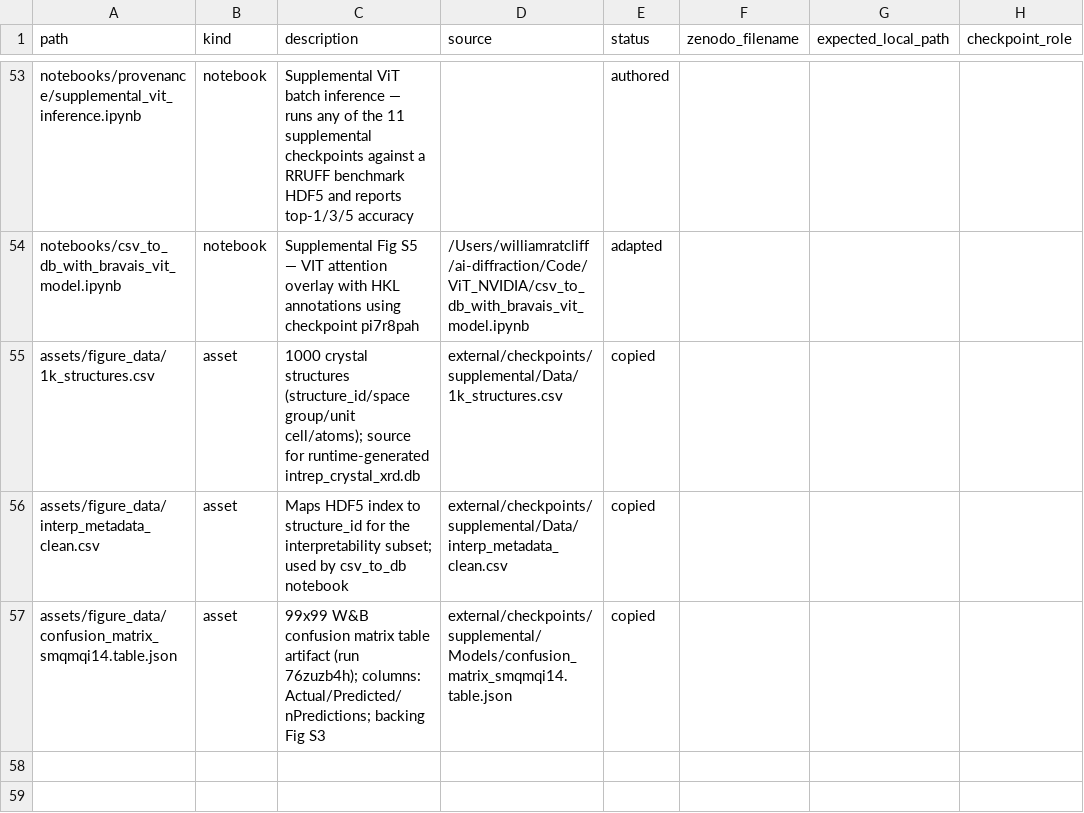
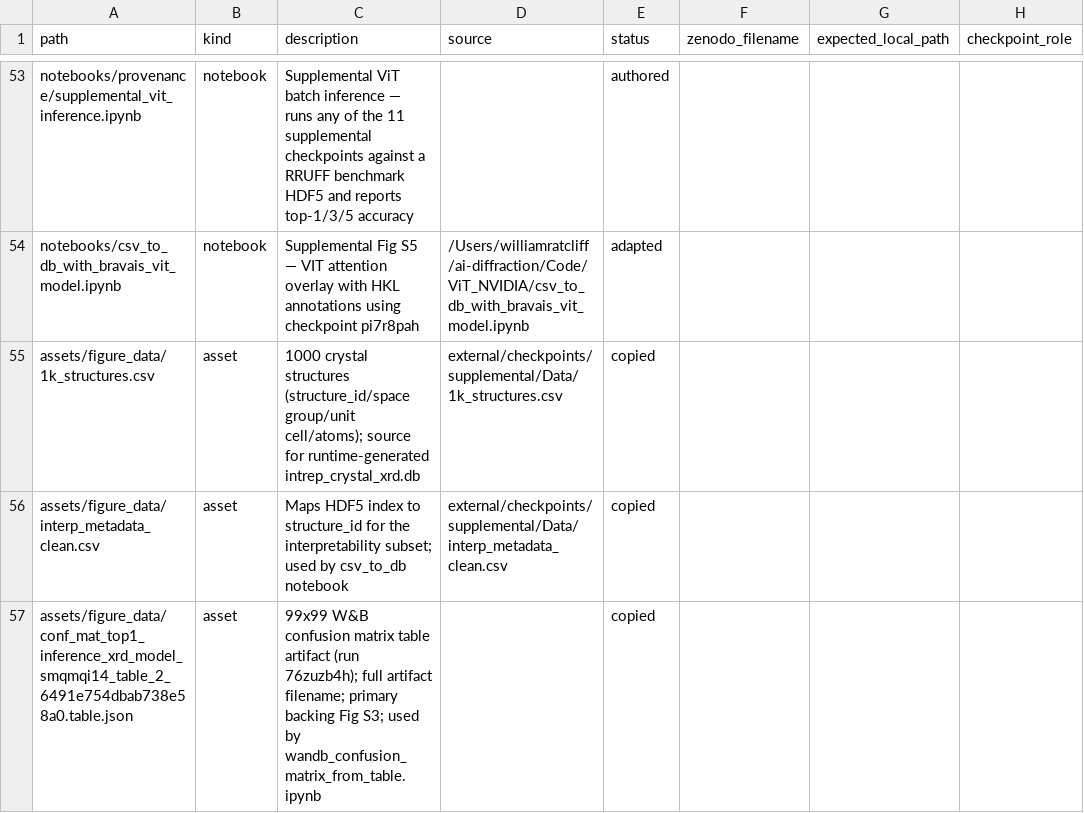
Before and after one commit to scattering/paper-ai-diffraction, a CSV file: reproducibility/MANIFEST.csv, drawn as a sheet; only a part is shown, gaps mark what is left out.

Commit message:
Fixed confusion matrix to match, corrected zenodo references by removing assets/figure_data, updated references to csv_to_db, manifest updates

```diff
--- a/reproducibility/MANIFEST.csv
+++ b/reproducibility/MANIFEST.csv
@@ -56,2 +56,2 @@ assets/figure_data/1k_structures.csv,asset,1000 crystal structures (structure_id
 assets/figure_data/interp_metadata_clean.csv,asset,Maps HDF5 index to structure_id for the interpretability subset; used by csv_to_db notebook,external/checkpoints/supplemental/Data/interp_metadata_clean.csv,copied,,,
-assets/figure_data/confusion_matrix_smqmqi14.table.json,asset,99x99 W&B confusion matrix table artifact (run 76zuzb4h); columns: Actual/Predicted/nPredictions; backing Fig S3,external/checkpoints/supplemental/Models/confusion_matrix_smqmqi14.table.json,copied,,,
+assets/figure_data/conf_mat_top1_inference_xrd_model_smqmqi14_table_2_6491e754dbab738e58a0.table.json,asset,99x99 W&B confusion matrix table artifact (run 76zuzb4h); full artifact filename; primary backing Fig S3; used by wandb_confusion_matrix_from_table.ipynb,,copied,,,
```
Also changed, not shown: reproducibility/dataset_manifest.csv, 5 other files.
